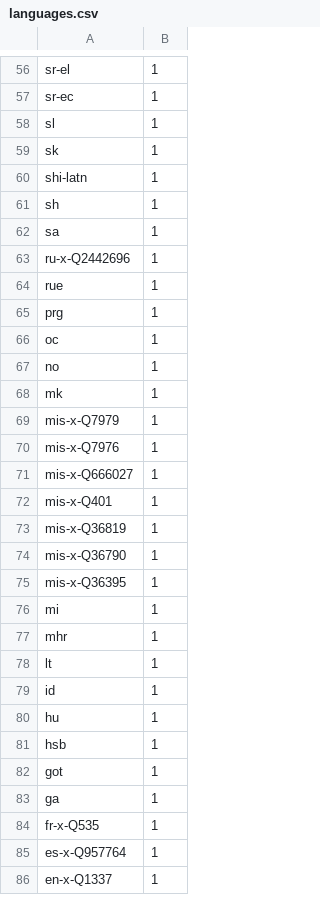
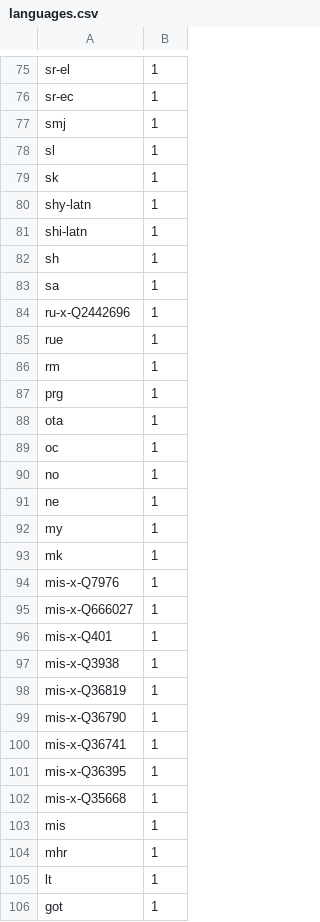
Before and after one commit to wikicite/wikidata-lemmas, a CSV file: languages.csv, drawn as a sheet; only a part is shown, gaps mark what is left out; the shorter side is filled out with more unchanged rows; the diff covers the shown part only.

```diff
--- a/languages.csv
+++ b/languages.csv
@@ -57,4 +76,6 @@ sr-el,1
 sr-ec,1
+smj,1
 sl,1
 sk,1
+shy-latn,1
 shi-latn,1
@@ -64,7 +85,10 @@ ru-x-Q2442696,1
 rue,1
+rm,1
 prg,1
+ota,1
 oc,1
 no,1
+ne,1
+my,1
 mk,1
-mis-x-Q7979,1
 mis-x-Q7976,1
@@ -72,11 +96,11 @@ mis-x-Q666027,1
 mis-x-Q401,1
+mis-x-Q3938,1
 mis-x-Q36819,1
 mis-x-Q36790,1
+mis-x-Q36741,1
 mis-x-Q36395,1
-mi,1
+mis-x-Q35668,1
+mis,1
 mhr,1
 lt,1
-id,1
-hu,1
-hsb,1
 got,1
```
Also changed, not shown: 32 added rows, 18 removed rows and 16 edited cells elsewhere in this file, 5 other files.
